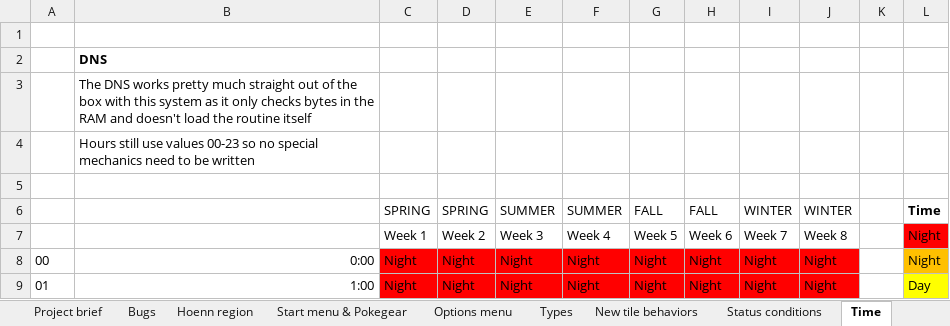
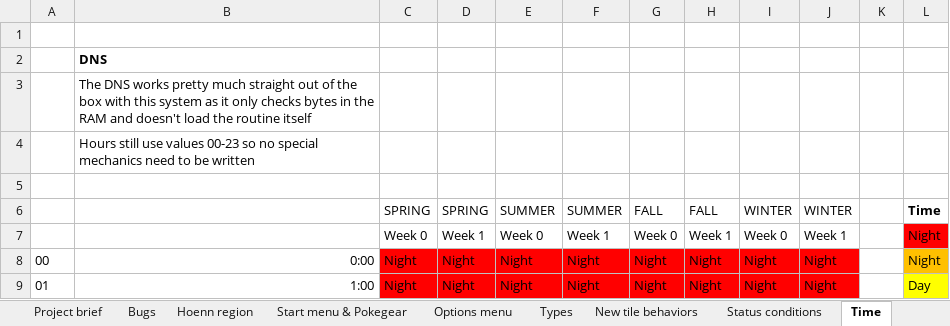
Before and after one commit to itskobold/pokeruby, an Excel workbook: hoenn isles/Hoenn Isles.xlsx, sheet Time, drawn as a sheet; only a part is shown; values as stored, in another font and other column widths than the file's, no borders; charts and pictures not drawn; the diff names each change by its address in the sheet, - before the commit and + after, or states it on an @@ line.

```diff
--- a/hoenn isles/Hoenn Isles.xlsx (sheet Time)
+++ b/hoenn isles/Hoenn Isles.xlsx (sheet Time)
-C7: Week 1
+C7: Week 0
-D7: Week 2
+D7: Week 1
-E7: Week 3
+E7: Week 0
-F7: Week 4
+F7: Week 1
-G7: Week 5
+G7: Week 0
-H7: Week 6
+H7: Week 1
-I7: Week 7
+I7: Week 0
-J7: Week 8
+J7: Week 1
```
Also changed, not shown: sheet Evolution methods, 13 other files.
